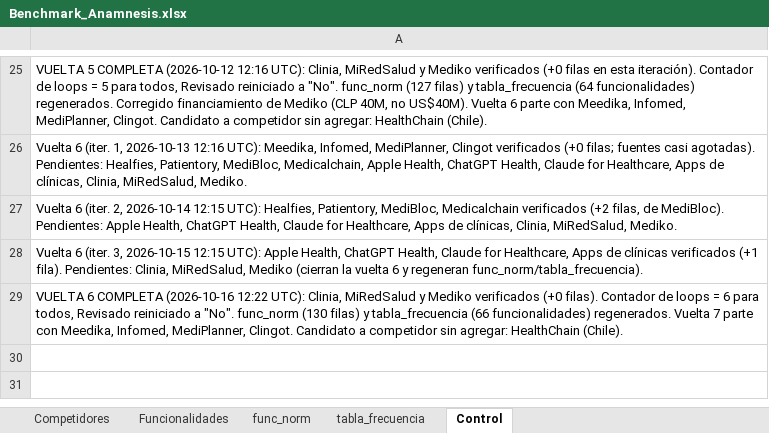
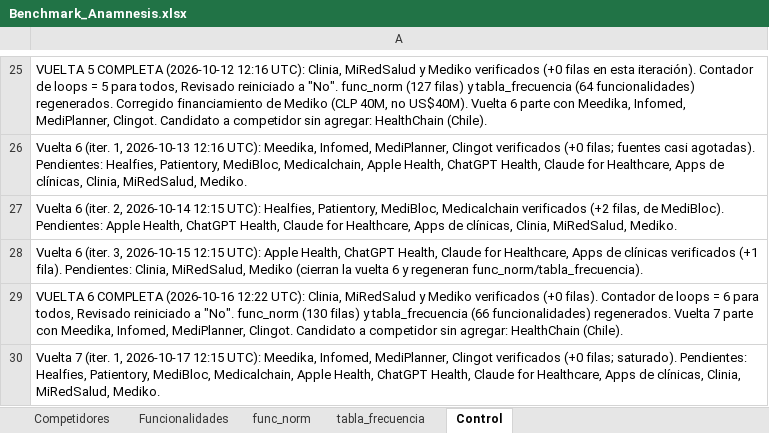
Before and after one commit to sdelafuenteb/Anamnesis, an Excel workbook: Outputs/Benchmark_Anamnesis.xlsx, sheet Control, drawn as a sheet; only a part is shown, gaps mark what is left out; values as stored, in another font and other column widths than the file's, no borders; the diff names each change by its address in the sheet, - before the commit and + after, or states it on an @@ line.

```diff
--- a/Outputs/Benchmark_Anamnesis.xlsx (sheet Control)
+++ b/Outputs/Benchmark_Anamnesis.xlsx (sheet Control)
+row 30: Vuelta 7 (iter. 1, 2026-10-17 12:15 UTC): Meedika, Infomed, MediPlanner, Clingot verificados (+0 filas; saturado). Pendientes: Healfies, Patientory, MediBloc, Medicalchain, Apple Health, ChatGPT Health, Claude for Healthcare, Apps de clínicas, Clinia, MiRedSalud, Mediko.
```
Also changed, not shown: sheet Competidores.
